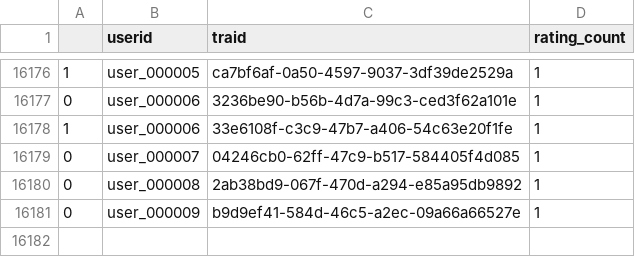
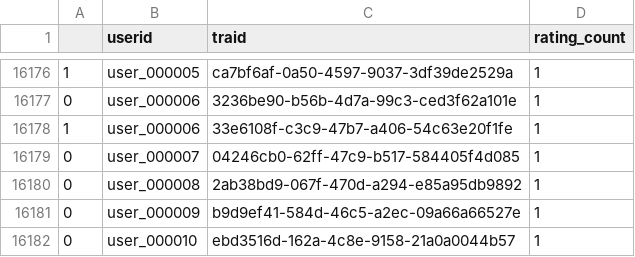
Before and after one commit to d-ocampo/taller1SR, a CSV file: Dash-front-develop/Data/ratings.csv, drawn as a sheet; only a part is shown, gaps mark what is left out.

```diff
--- a/Dash-front-develop/Data/ratings.csv
+++ b/Dash-front-develop/Data/ratings.csv
@@ -16181 +16181,2 @@
 0;user_000009;b9d9ef41-584d-46c5-a2ec-09a66a66527e;1
+0;user_000010;ebd3516d-162a-4c8e-9158-21a0a0044b57;1
```
Also changed, not shown: Dash-front-develop/Data/ratings_art.csv.
